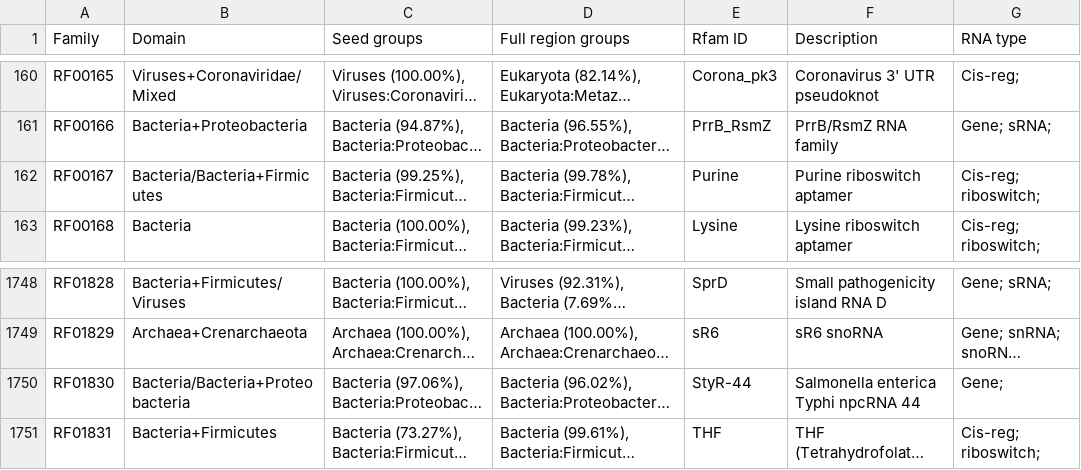
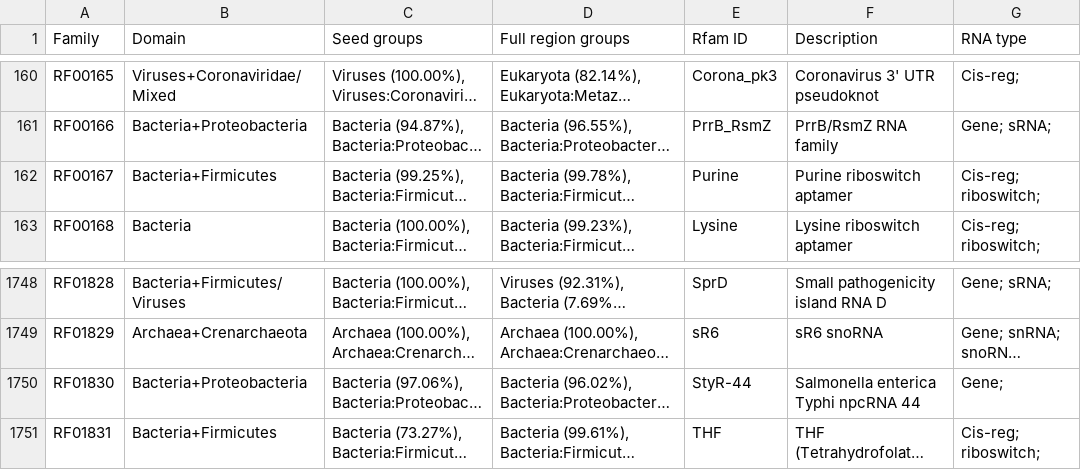
Before and after one commit to Rfam/rfam-taxonomy, a CSV file: domains/all-domains.csv, drawn as a sheet; only a part is shown, gaps mark what is left out; long unchanged cells end in …; the diff names each change by its address in the sheet, - before the commit and + after, or states it on an @@ line.

```diff
--- a/domains/all-domains.csv
+++ b/domains/all-domains.csv
-B162 (Domain): Bacteria/Bacteria+Firmicutes
+B162 (Domain): Bacteria+Firmicutes
-B1750 (Domain): Bacteria/Bacteria+Proteobacteria
+B1750 (Domain): Bacteria+Proteobacteria
```
Also changed, not shown: domains/bacteria.csv, domains/firmicutes.csv, 3 other files.
